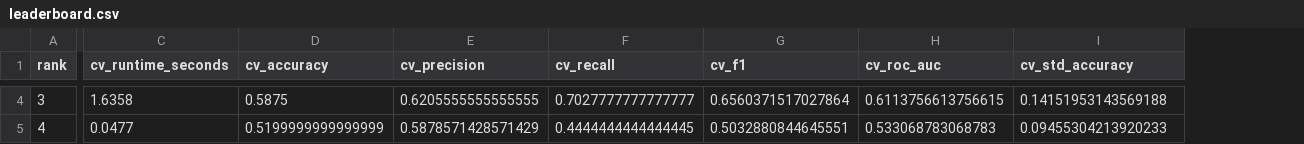
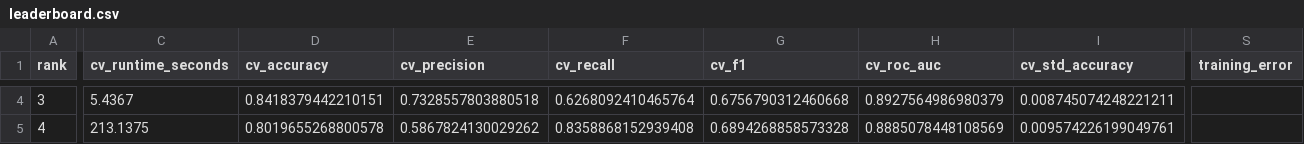
Before and after one commit to siqi0719/AUTODS_, a CSV file: autods_pipeline_output/04_modelling/leaderboard.csv, drawn as a sheet; only a part is shown, gaps mark what is left out; the diff covers the shown part only; the diff names each change by its address in the sheet, - before the commit and + after, or states it on an @@ line.

```diff
--- a/autods_pipeline_output/04_modelling/leaderboard.csv
+++ b/autods_pipeline_output/04_modelling/leaderboard.csv
+column S (training_error), empty
-C4 (cv_runtime_seconds): 1.6358
+C4 (cv_runtime_seconds): 5.4367
-D4 (cv_accuracy): 0.5875
+D4 (cv_accuracy): 0.8418379442210151
-E4 (cv_precision): 0.6205555555555555
+E4 (cv_precision): 0.7328557803880518
-F4 (cv_recall): 0.7027777777777777
+F4 (cv_recall): 0.6268092410465764
-G4 (cv_f1): 0.6560371517027864
+G4 (cv_f1): 0.6756790312460668
-H4 (cv_roc_auc): 0.6113756613756615
+H4 (cv_roc_auc): 0.8927564986980379
-I4 (cv_std_accuracy): 0.14151953143569188
+I4 (cv_std_accuracy): 0.008745074248221211
-C5 (cv_runtime_seconds): 0.0477
+C5 (cv_runtime_seconds): 213.1375
-D5 (cv_accuracy): 0.5199999999999999
+D5 (cv_accuracy): 0.8019655268800578
-E5 (cv_precision): 0.5878571428571429
+E5 (cv_precision): 0.5867824130029262
-F5 (cv_recall): 0.4444444444444445
+F5 (cv_recall): 0.8358868152939408
-G5 (cv_f1): 0.5032880844645551
+G5 (cv_f1): 0.6894268858573328
-H5 (cv_roc_auc): 0.533068783068783
+H5 (cv_roc_auc): 0.8885078448108569
-I5 (cv_std_accuracy): 0.09455304213920233
+I5 (cv_std_accuracy): 0.009574226199049761
```
Also changed, not shown: 68 edited cells elsewhere in this file, autods_pipeline_output/05_evaluation/evaluation_comparison_table.csv, 36 other files.
